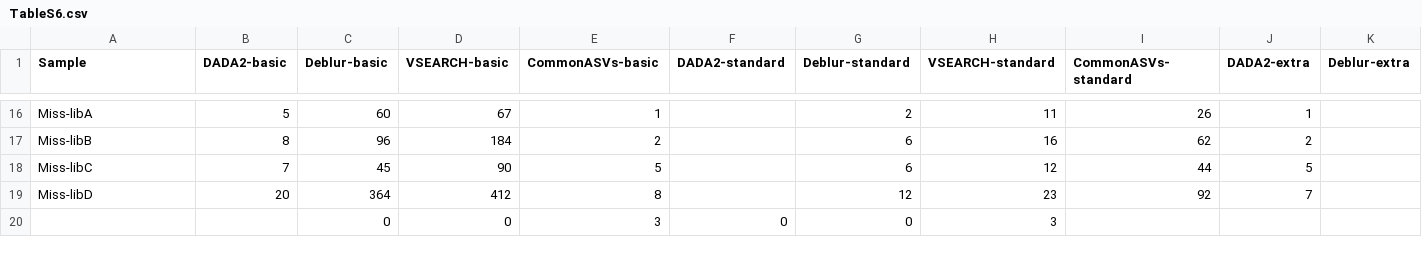
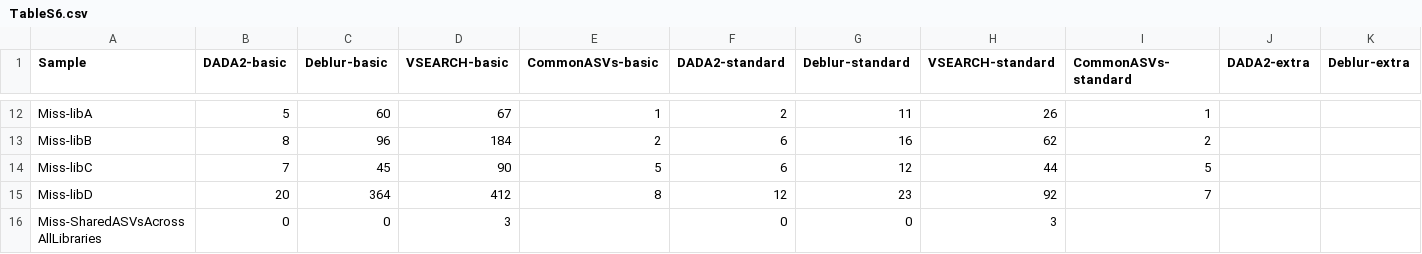
Before and after one commit to devonorourke/tidybug, a CSV file: SupplementaryFiguresTables/TableS6.csv, drawn as a sheet; only a part is shown, gaps mark what is left out; addresses are those after the commit; the diff covers the shown part only; the diff names each change by its address in the sheet, - before the commit and + after, or states it on an @@ line.

```diff
--- a/SupplementaryFiguresTables/TableS6.csv
+++ b/SupplementaryFiguresTables/TableS6.csv
-F12 (DADA2-standard): (empty)
+F12 (DADA2-standard): 2
-G12 (Deblur-standard): 2
+G12 (Deblur-standard): 11
-H12 (VSEARCH-standard): 11
+H12 (VSEARCH-standard): 26
-I12 (CommonASVs-standard): 26
+I12 (CommonASVs-standard): 1
-J12 (DADA2-extra): 1
+J12 (DADA2-extra): (empty)
-F13:F14 (DADA2-standard): (empty)
+F13:F14 (DADA2-standard): 6
-G13 (Deblur-standard): 6
+G13 (Deblur-standard): 16
-H13 (VSEARCH-standard): 16
+H13 (VSEARCH-standard): 62
-I13 (CommonASVs-standard): 62
+I13 (CommonASVs-standard): 2
-J13 (DADA2-extra): 2
+J13 (DADA2-extra): (empty)
-G14 (Deblur-standard): 6
+G14 (Deblur-standard): 12
-H14 (VSEARCH-standard): 12
+H14 (VSEARCH-standard): 44
-I14 (CommonASVs-standard): 44
+I14 (CommonASVs-standard): 5
-J14 (DADA2-extra): 5
+J14 (DADA2-extra): (empty)
-F15 (DADA2-standard): (empty)
+F15 (DADA2-standard): 12
-G15 (Deblur-standard): 12
+G15 (Deblur-standard): 23
-H15 (VSEARCH-standard): 23
+H15 (VSEARCH-standard): 92
-I15 (CommonASVs-standard): 92
+I15 (CommonASVs-standard): 7
-J15 (DADA2-extra): 7
+J15 (DADA2-extra): (empty)
-A16 (Sample): (empty)
+A16 (Sample): Miss-SharedASVsAcrossAllLibraries
-B16 (DADA2-basic): (empty)
+B16 (DADA2-basic): 0
-D16 (VSEARCH-basic): 0
+D16 (VSEARCH-basic): 3
-E16 (CommonASVs-basic): 3
+E16 (CommonASVs-basic): (empty)
```
Also changed, not shown: 4 removed rows and 79 edited cells elsewhere in this file.
